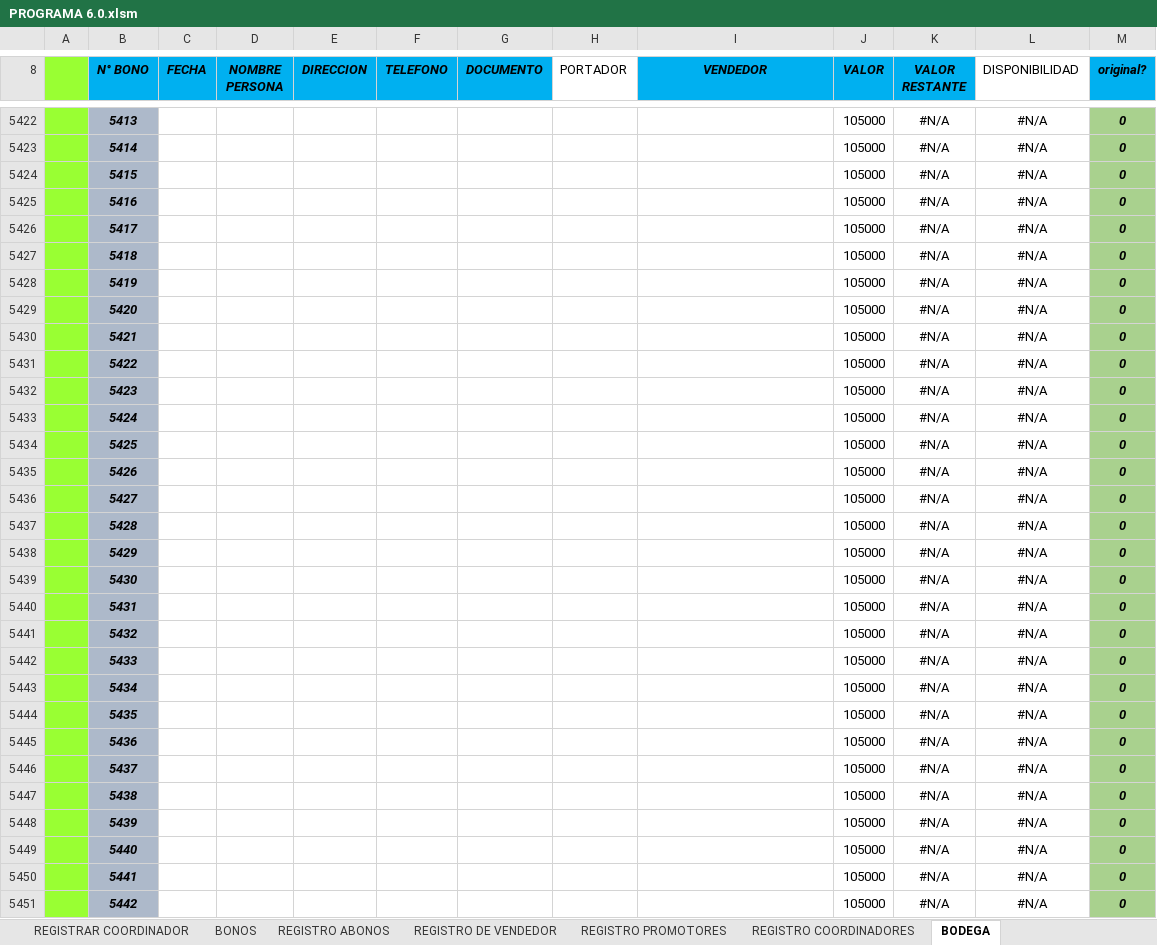
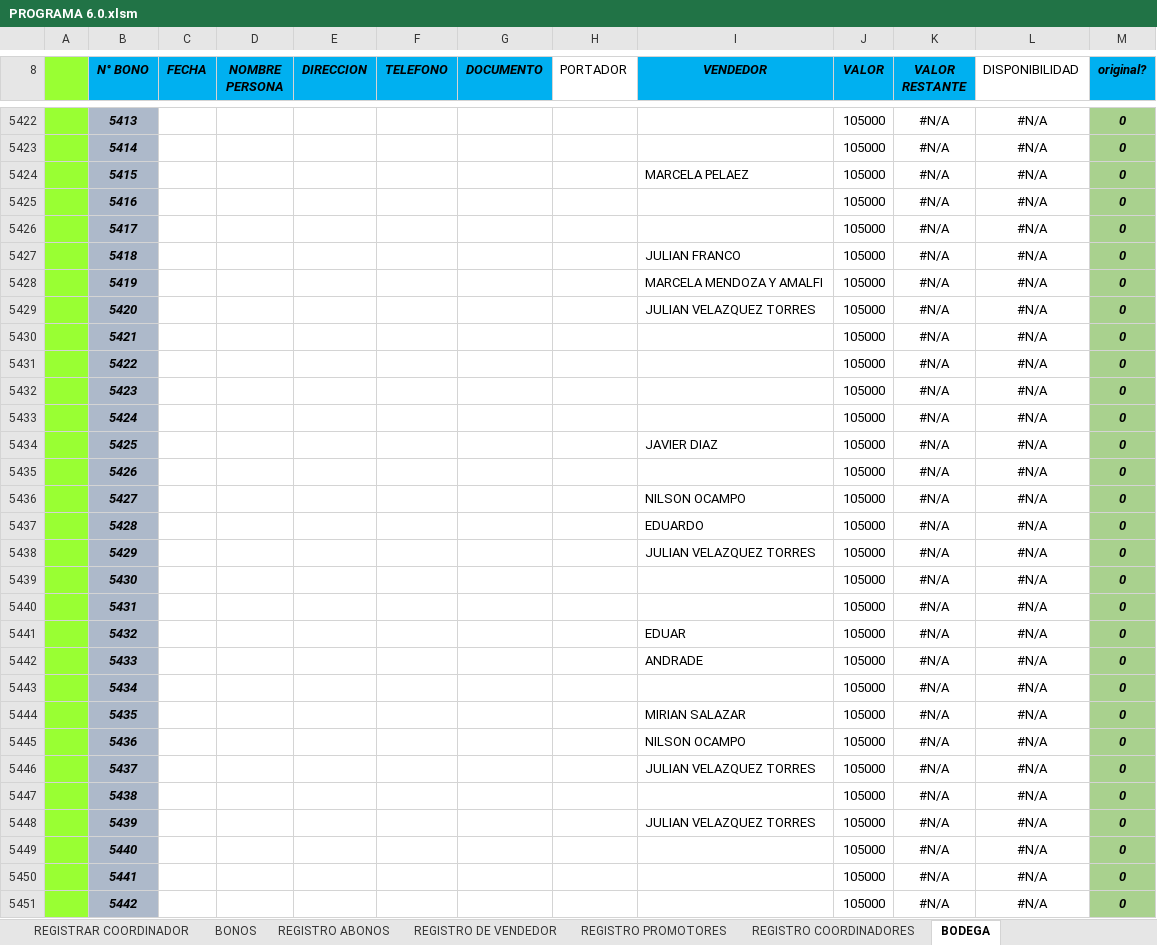
Before and after one commit to proyectowj/PROGRAMA-DE-CONTABILIDAD, an Excel workbook: PROGRAMA 6.0.xlsm, sheet BODEGA, drawn as a sheet; only a part is shown, gaps mark what is left out; values as stored, in another font and other column widths than the file's, no borders; charts and pictures and conditional formats and table styles not drawn; the diff covers the shown part only; the diff names each change by its address in the sheet, - before the commit and + after, or states it on an @@ line.

Commit message:
Registro bodega

```diff
--- a/PROGRAMA 6.0.xlsm (sheet BODEGA)
+++ b/PROGRAMA 6.0.xlsm (sheet BODEGA)
-I5424 (VENDEDOR): (empty)
+I5424 (VENDEDOR): MARCELA PELAEZ
-I5427 (VENDEDOR): (empty)
+I5427 (VENDEDOR): JULIAN FRANCO
-I5428 (VENDEDOR): (empty)
+I5428 (VENDEDOR): MARCELA MENDOZA Y AMALFI
-I5429 (VENDEDOR): (empty)
+I5429 (VENDEDOR): JULIAN VELAZQUEZ TORRES
-I5434 (VENDEDOR): (empty)
+I5434 (VENDEDOR): JAVIER DIAZ
-I5436 (VENDEDOR): (empty)
+I5436 (VENDEDOR): NILSON OCAMPO
-I5437 (VENDEDOR): (empty)
+I5437 (VENDEDOR): EDUARDO
-I5438 (VENDEDOR): (empty)
+I5438 (VENDEDOR): JULIAN VELAZQUEZ TORRES
-I5441 (VENDEDOR): (empty)
+I5441 (VENDEDOR): EDUAR
-I5442 (VENDEDOR): (empty)
+I5442 (VENDEDOR): ANDRADE
-I5444 (VENDEDOR): (empty)
+I5444 (VENDEDOR): MIRIAN SALAZAR
-I5445 (VENDEDOR): (empty)
+I5445 (VENDEDOR): NILSON OCAMPO
-I5446 (VENDEDOR): (empty)
+I5446 (VENDEDOR): JULIAN VELAZQUEZ TORRES
-I5448 (VENDEDOR): (empty)
+I5448 (VENDEDOR): JULIAN VELAZQUEZ TORRES
```
Also changed, not shown: 151 edited cells elsewhere in this sheet.
